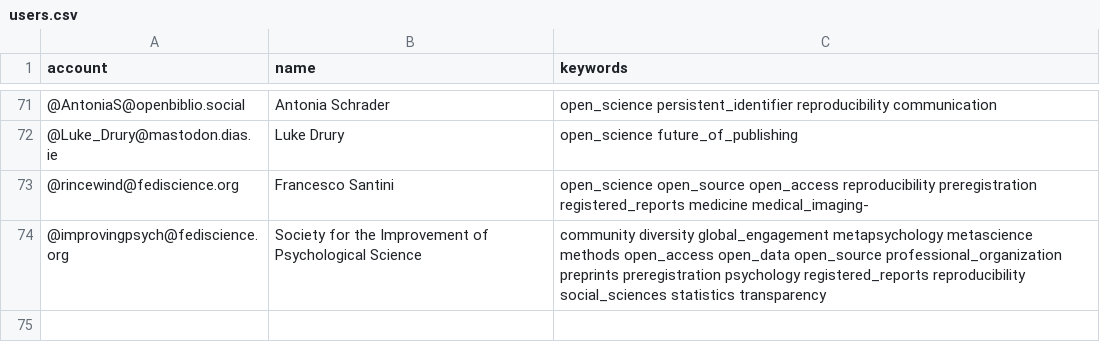
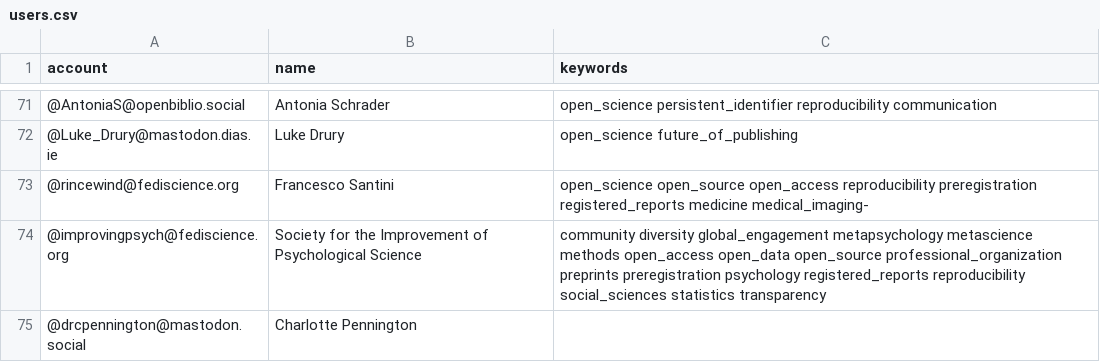
Before and after one commit to smach/Mastodon-OpenScience, a CSV file: resources/users.csv, drawn as a sheet; only a part is shown, gaps mark what is left out.

Commit message:
Update users.csv

```diff
--- a/resources/users.csv
+++ b/resources/users.csv
@@ -74 +74,2 @@ account,name,keywords
 @improvingpsych@fediscience.org,Society for the Improvement of Psychological Science,community diversity global_engagement metapsychology metascience methods open_access open_data open_source professional_organization preprints preregistration psychology registered_reports reproducibility social_sciences statistics transparency
+@drcpennington@mastodon.social,Charlotte Pennington,
```
